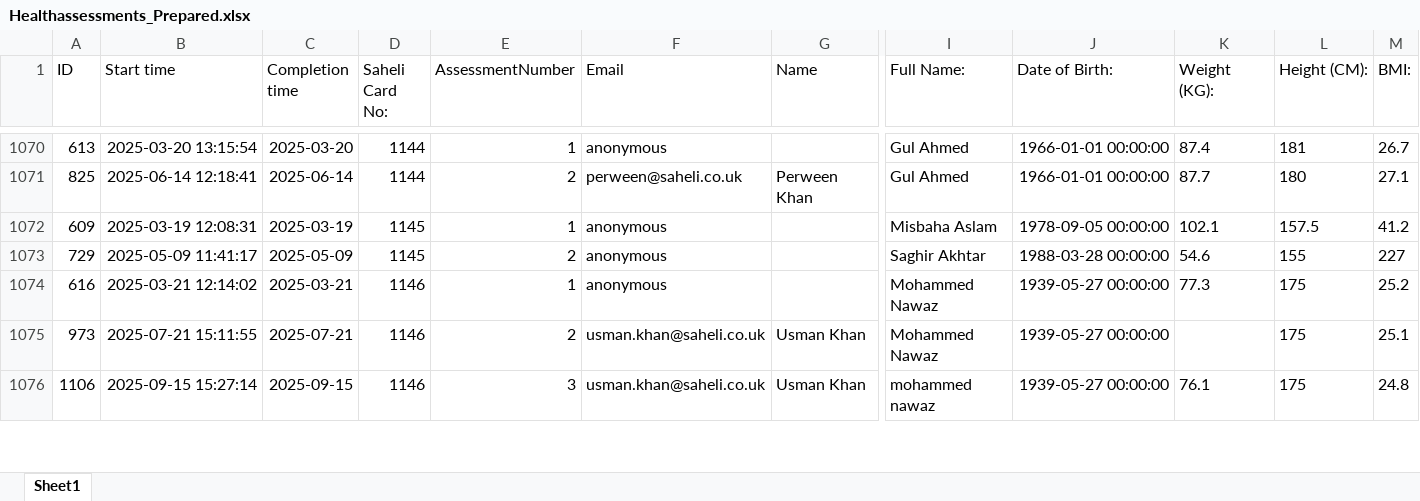
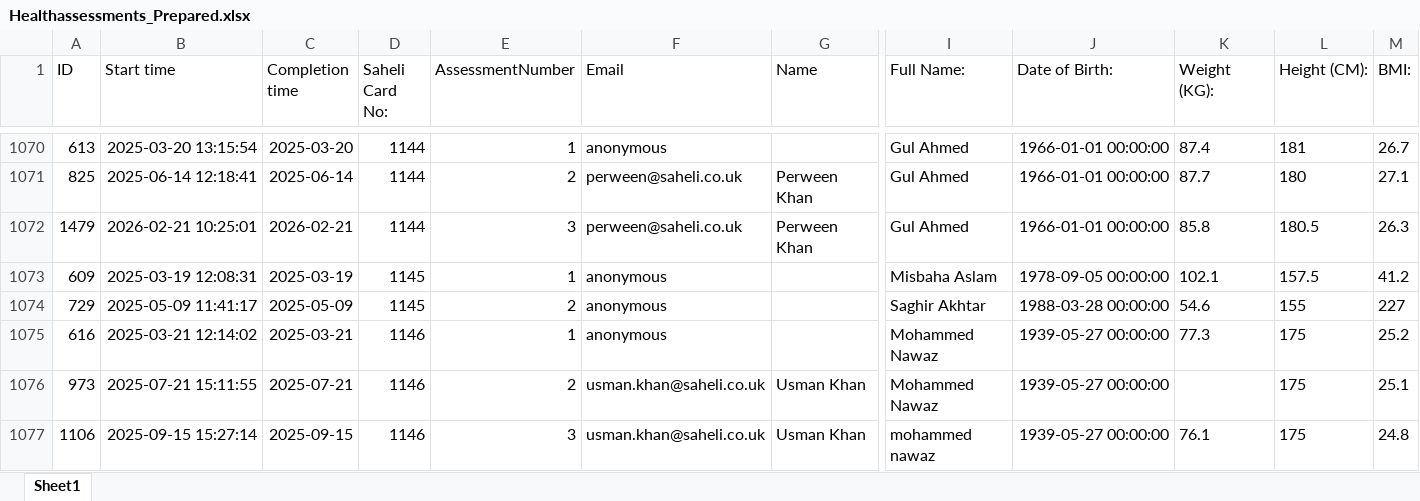
Before and after one commit to showanpk/PythonCodes, an Excel workbook: New folder/Healthassessments_Prepared.xlsx, sheet Sheet1, drawn as a sheet; only a part is shown, gaps mark what is left out; values as stored, in another font and other column widths than the file's, no borders; rows hold the shown columns only; the diff names each change by its address in the sheet, - before the commit and + after, or states it on an @@ line.

```diff
--- a/New folder/Healthassessments_Prepared.xlsx (sheet Sheet1)
+++ b/New folder/Healthassessments_Prepared.xlsx (sheet Sheet1)
+row 1072: 1479 | 2026-02-21 10:25:01 | 2026-02-21 | 1144 | 3 | perween@saheli.co.uk | Perween Khan | Gul Ahmed | 1966-01-01 00:00:00 | 85.8 | 180.5 | 26.3
```
Also changed, not shown: New folder/Registrations_Cleaned.xlsx, 10 other files.
